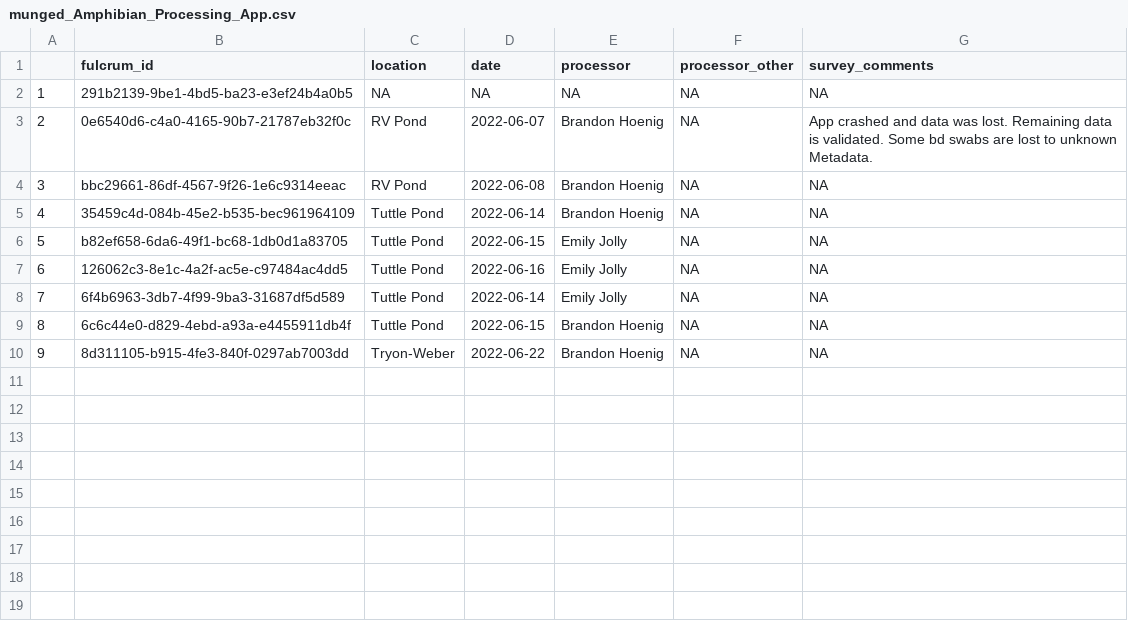
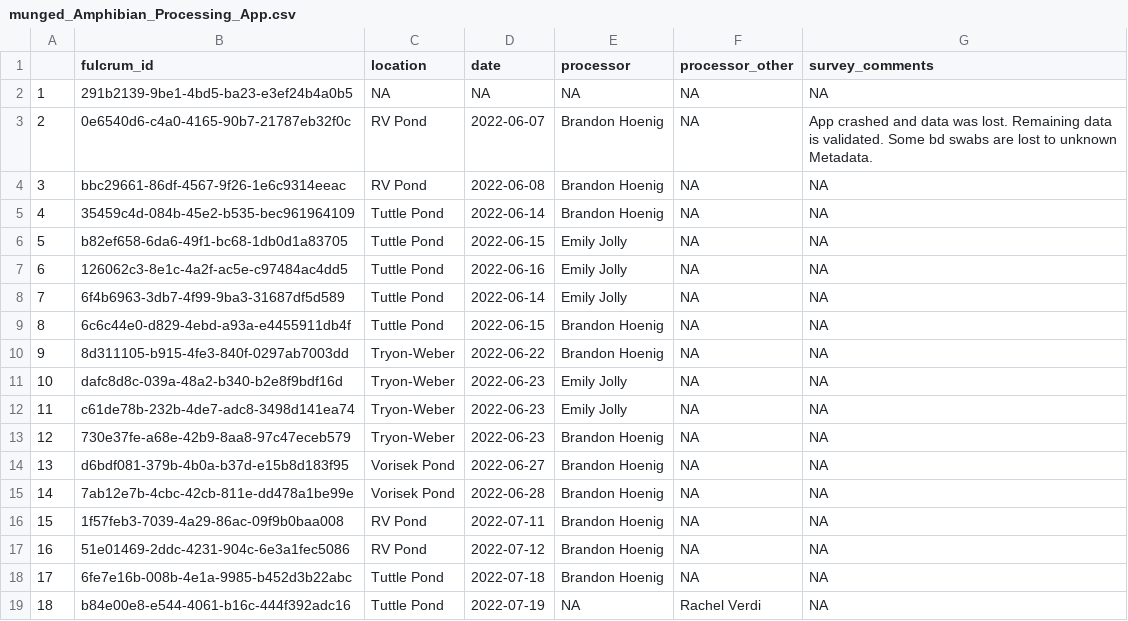
Before and after one commit to brandonhoenig/PA-FulcrumData, a CSV file: Output/Munged_Data/munged_Amphibian_Processing_App.csv, drawn as a sheet; the diff names each change by its address in the sheet, - before the commit and + after, or states it on an @@ line.

```diff
--- a/Output/Munged_Data/munged_Amphibian_Processing_App.csv
+++ b/Output/Munged_Data/munged_Amphibian_Processing_App.csv
+row 11: 10 | dafc8d8c-039a-48a2-b340-b2e8f9bdf16d | Tryon-Weber | 2022-06-23 | Emily Jolly | NA | NA
+row 12: 11 | c61de78b-232b-4de7-adc8-3498d141ea74 | Tryon-Weber | 2022-06-23 | Emily Jolly | NA | NA
+row 13: 12 | 730e37fe-a68e-42b9-8aa8-97c47eceb579 | Tryon-Weber | 2022-06-23 | Brandon Hoenig | NA | NA
+row 14: 13 | d6bdf081-379b-4b0a-b37d-e15b8d183f95 | Vorisek Pond | 2022-06-27 | Brandon Hoenig | NA | NA
+row 15: 14 | 7ab12e7b-4cbc-42cb-811e-dd478a1be99e | Vorisek Pond | 2022-06-28 | Brandon Hoenig | NA | NA
+row 16: 15 | 1f57feb3-7039-4a29-86ac-09f9b0baa008 | RV Pond | 2022-07-11 | Brandon Hoenig | NA | NA
+row 17: 16 | 51e01469-2ddc-4231-904c-6e3a1fec5086 | RV Pond | 2022-07-12 | Brandon Hoenig | NA | NA
+row 18: 17 | 6fe7e16b-008b-4e1a-9985-b452d3b22abc | Tuttle Pond | 2022-07-18 | Brandon Hoenig | NA | NA
+row 19: 18 | b84e00e8-e544-4061-b16c-444f392adc16 | Tuttle Pond | 2022-07-19 | NA | Rachel Verdi | NA
```
Also changed, not shown: Output/Munged_Data/munged_Acoustic_Survey.csv, Output/Munged_Data/munged_Acoustic_Survey_Repeatable.csv, 7 other files.
